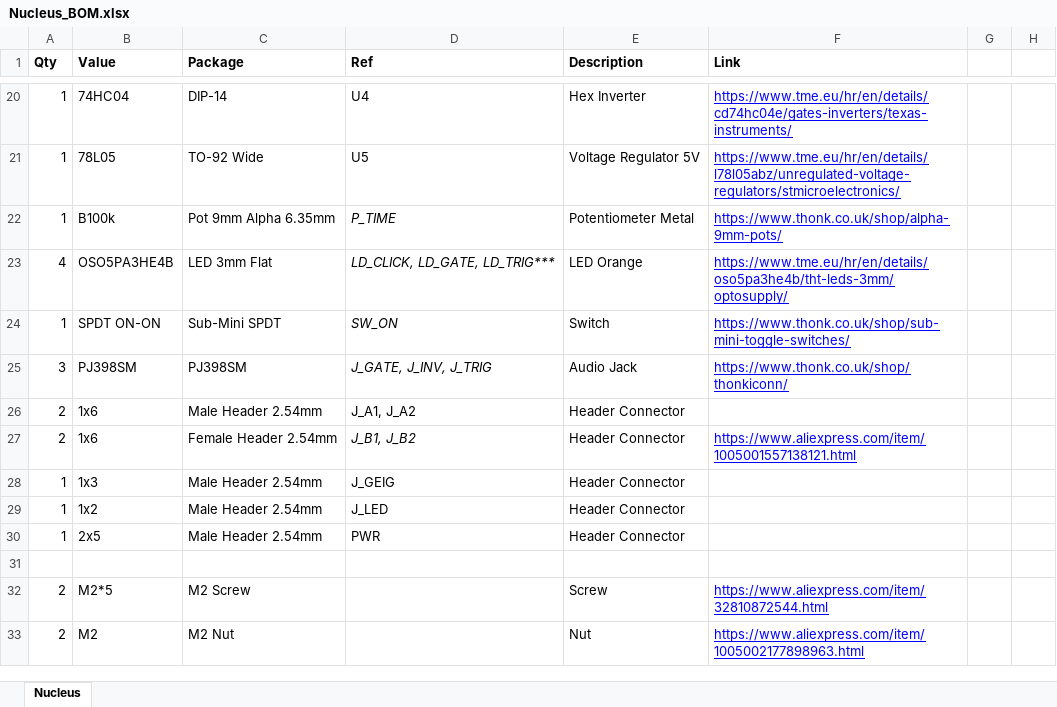
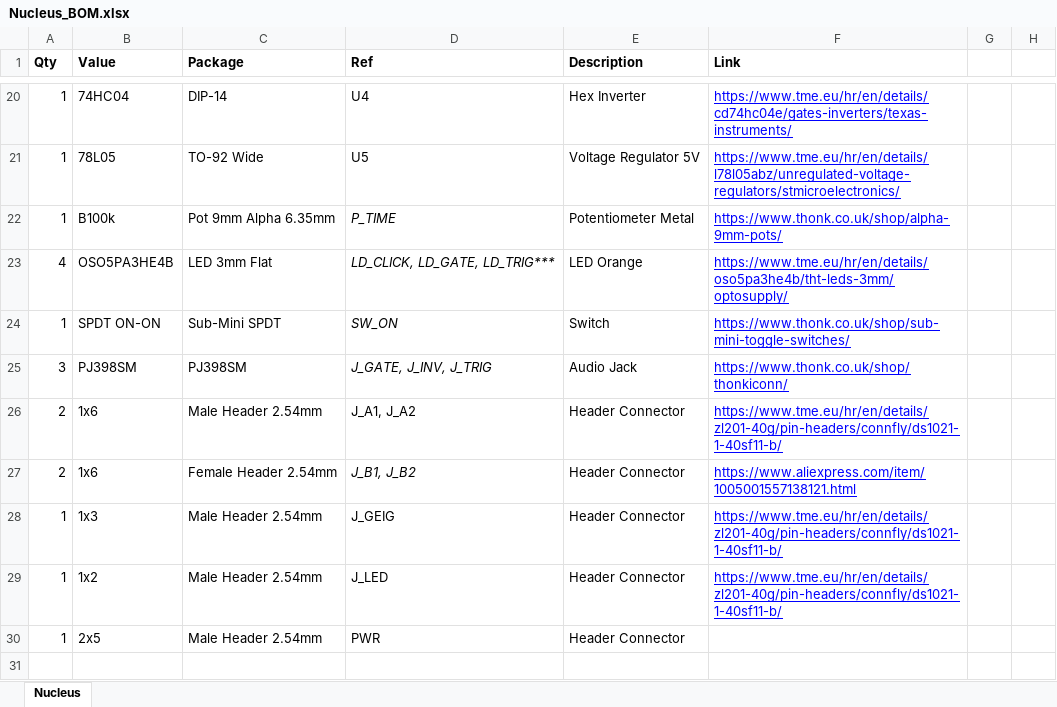
Before and after one commit to Thorinair/Avalon-Harmonics, an Excel workbook: Modules/Nucleus/Nucleus_BOM.xlsx, sheet Nucleus, drawn as a sheet; only a part is shown, gaps mark what is left out; the shorter side is filled out with more unchanged rows; values as stored, in another font and other column widths than the file's, no borders; charts and pictures not drawn; the diff names each change by its address in the sheet, - before the commit and + after, or states it on an @@ line.

```diff
--- a/Modules/Nucleus/Nucleus_BOM.xlsx (sheet Nucleus)
+++ b/Modules/Nucleus/Nucleus_BOM.xlsx (sheet Nucleus)
-F26 (Link): (empty)
+F26 (Link): https://www.tme.eu/hr/en/details/zl201-40g/pin-headers/connfly/ds1021-1-40sf11-b/
-F28:F29 (Link): (empty)
+F28:F29 (Link): https://www.tme.eu/hr/en/details/zl201-40g/pin-headers/connfly/ds1021-1-40sf11-b/
```
Also changed, not shown: Modules/CVMod8/CVMod8_BOM.xlsx, Modules/LOGx/LOGx_BOM.xlsx, 6 other files.
